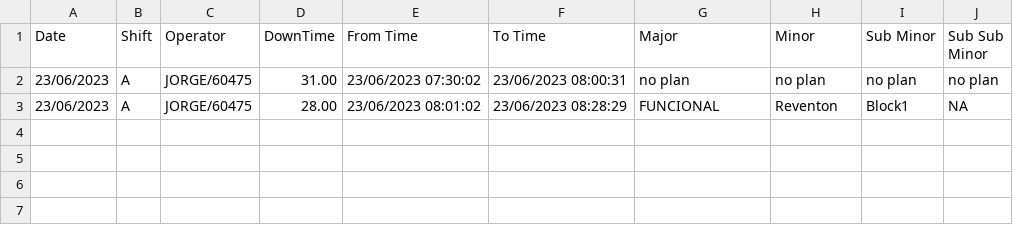
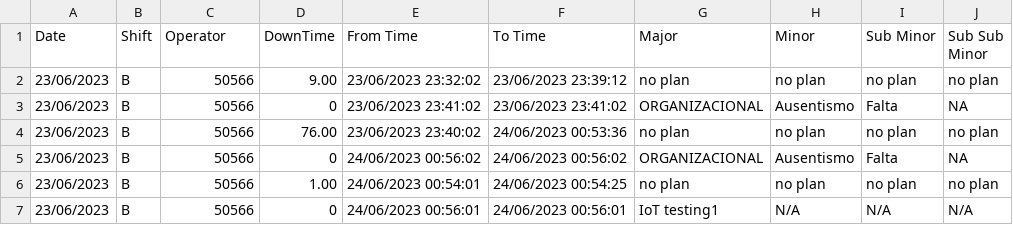
Before and after one commit to ShivamAug/mx_check, a CSV file: drawing-11/machine4/data/shift_down_reason.csv, drawn as a sheet.

```diff
--- a/drawing-11/machine4/data/shift_down_reason.csv
+++ b/drawing-11/machine4/data/shift_down_reason.csv
@@ -1,3 +1,7 @@
 Date,Shift,Operator,DownTime,From Time,To Time,Major,Minor,Sub Minor,Sub Sub Minor
-23/06/2023,A,JORGE/60475,31.00,23/06/2023 07:30:02,23/06/2023 08:00:31,no plan,no plan,no plan,no plan
-23/06/2023,A,JORGE/60475,28.00,23/06/2023 08:01:02,23/06/2023 08:28:29,FUNCIONAL,Reventon,Block1,NA
+23/06/2023,B,50566,9.00,23/06/2023 23:32:02,23/06/2023 23:39:12,no plan,no plan,no plan,no plan
+23/06/2023,B,50566,0,23/06/2023 23:41:02,23/06/2023 23:41:02,ORGANIZACIONAL,Ausentismo,Falta,NA
+23/06/2023,B,50566,76.00,23/06/2023 23:40:02,24/06/2023 00:53:36,no plan,no plan,no plan,no plan
+23/06/2023,B,50566,0,24/06/2023 00:56:02,24/06/2023 00:56:02,ORGANIZACIONAL,Ausentismo,Falta,NA
+23/06/2023,B,50566,1.00,24/06/2023 00:54:01,24/06/2023 00:54:25,no plan,no plan,no plan,no plan
+23/06/2023,B,50566,0,24/06/2023 00:56:01,24/06/2023 00:56:01,IoT testing1,N/A,N/A,N/A
```
Also changed, not shown: drawing-11/machine11/data/shift_down_reason.csv, drawing-11/machine12/data/shift_down_reason.csv, 19 other files.
